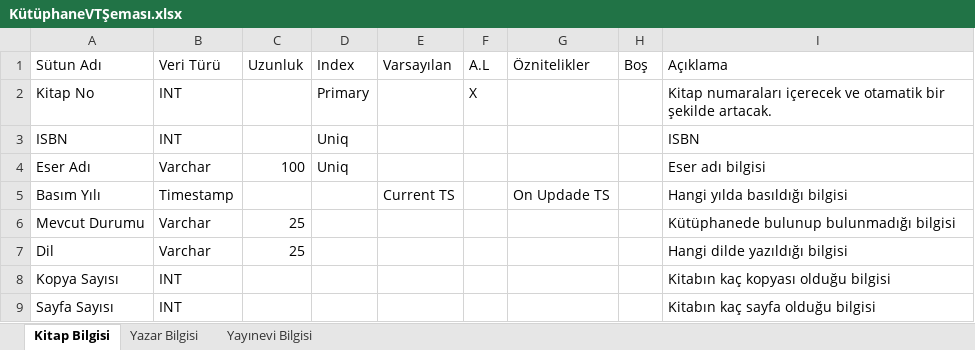
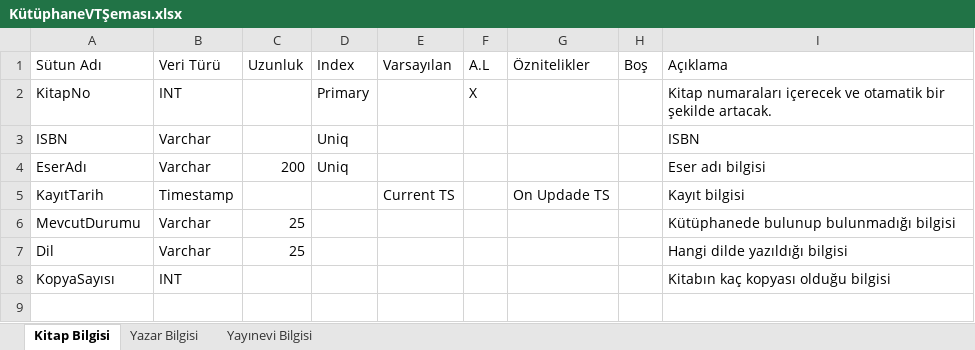
Before and after one commit to alpertemiz/hu-bby361-2020, an Excel workbook: KütüphaneVTŞeması.xlsx, sheet Kitap Bilgisi, drawn as a sheet; values as stored, in another font and other column widths than the file's, no borders; the diff names each change by its address in the sheet, - before the commit and + after, or states it on an @@ line.

```diff
--- a/KütüphaneVTŞeması.xlsx (sheet Kitap Bilgisi)
+++ b/KütüphaneVTŞeması.xlsx (sheet Kitap Bilgisi)
-A2 (Sütun Adı): Kitap No
+A2 (Sütun Adı): KitapNo
-B3 (Veri Türü): INT
+B3 (Veri Türü): Varchar
-A4 (Sütun Adı): Eser Adı
+A4 (Sütun Adı): EserAdı
-C4 (Uzunluk): 100
+C4 (Uzunluk): 200
-A5 (Sütun Adı): Basım Yılı
+A5 (Sütun Adı): KayıtTarih
-I5 (Açıklama): Hangi yılda basıldığı bilgisi
+I5 (Açıklama): Kayıt bilgisi
-A6 (Sütun Adı): Mevcut Durumu
+A6 (Sütun Adı): MevcutDurumu
-A8 (Sütun Adı): Kopya Sayısı
+A8 (Sütun Adı): KopyaSayısı
-row 9: Sayfa Sayısı | INT |  |  |  |  |  |  | Kitabın kaç sayfa olduğu bilgisi
```
Also changed, not shown: sheet Yazar Bilgisi, sheet Yayınevi Bilgisi.
